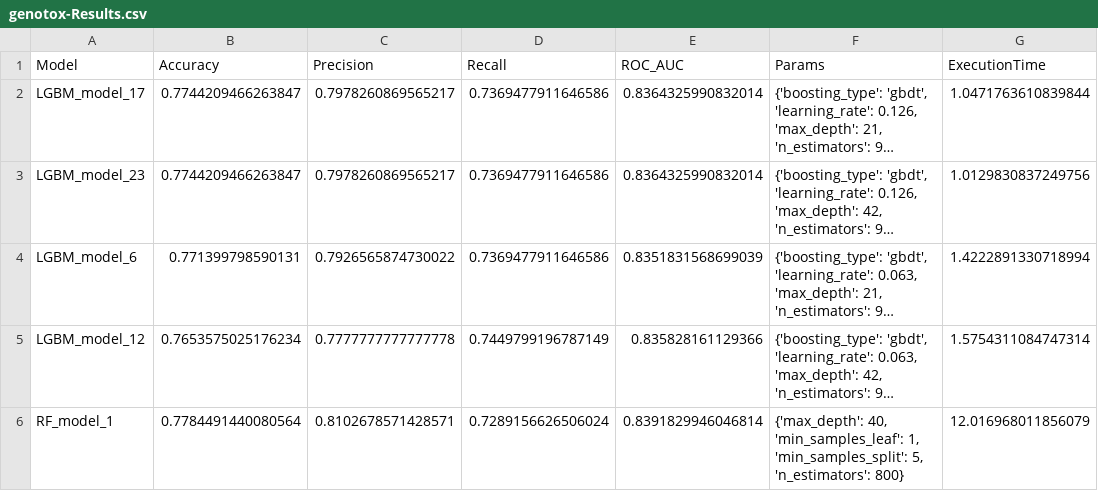
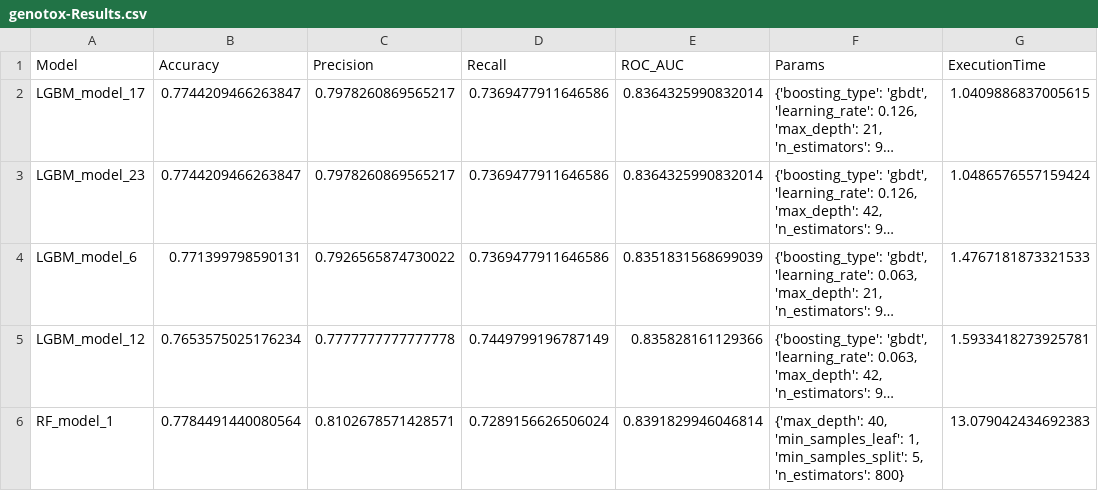
Before and after one commit to stawiskm/QSAR_LightGBM, a CSV file: results/genotox_results/genotox-Results.csv, drawn as a sheet; long unchanged cells end in …; the diff names each change by its address in the sheet, - before the commit and + after, or states it on an @@ line.

Commit message:
add results

```diff
--- a/results/genotox_results/genotox-Results.csv
+++ b/results/genotox_results/genotox-Results.csv
-G2 (ExecutionTime): 1.0471763610839844
+G2 (ExecutionTime): 1.0409886837005615
-G3 (ExecutionTime): 1.0129830837249756
+G3 (ExecutionTime): 1.0486576557159424
-G4 (ExecutionTime): 1.4222891330718994
+G4 (ExecutionTime): 1.4767181873321533
-G5 (ExecutionTime): 1.5754311084747314
+G5 (ExecutionTime): 1.5933418273925781
-G6 (ExecutionTime): 12.016968011856079
+G6 (ExecutionTime): 13.079042434692383
```
Also changed, not shown: 38 other files.
